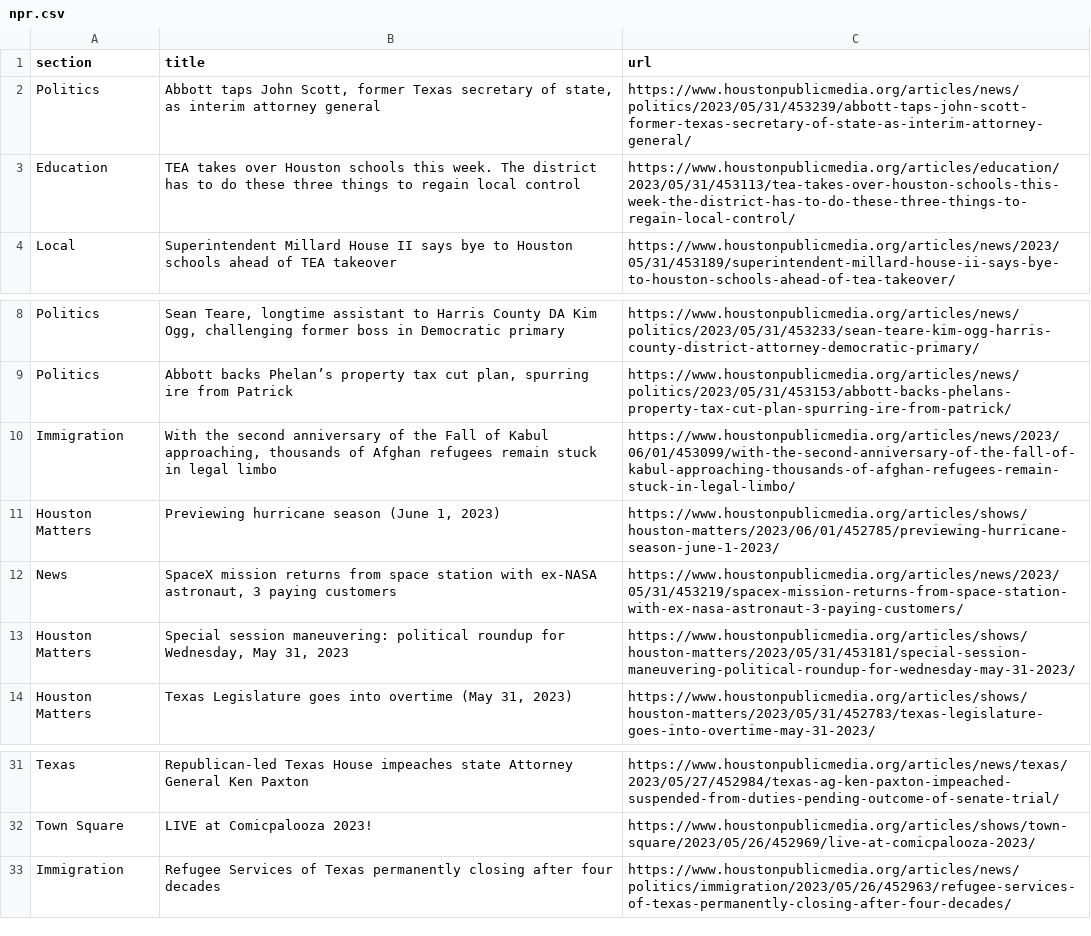
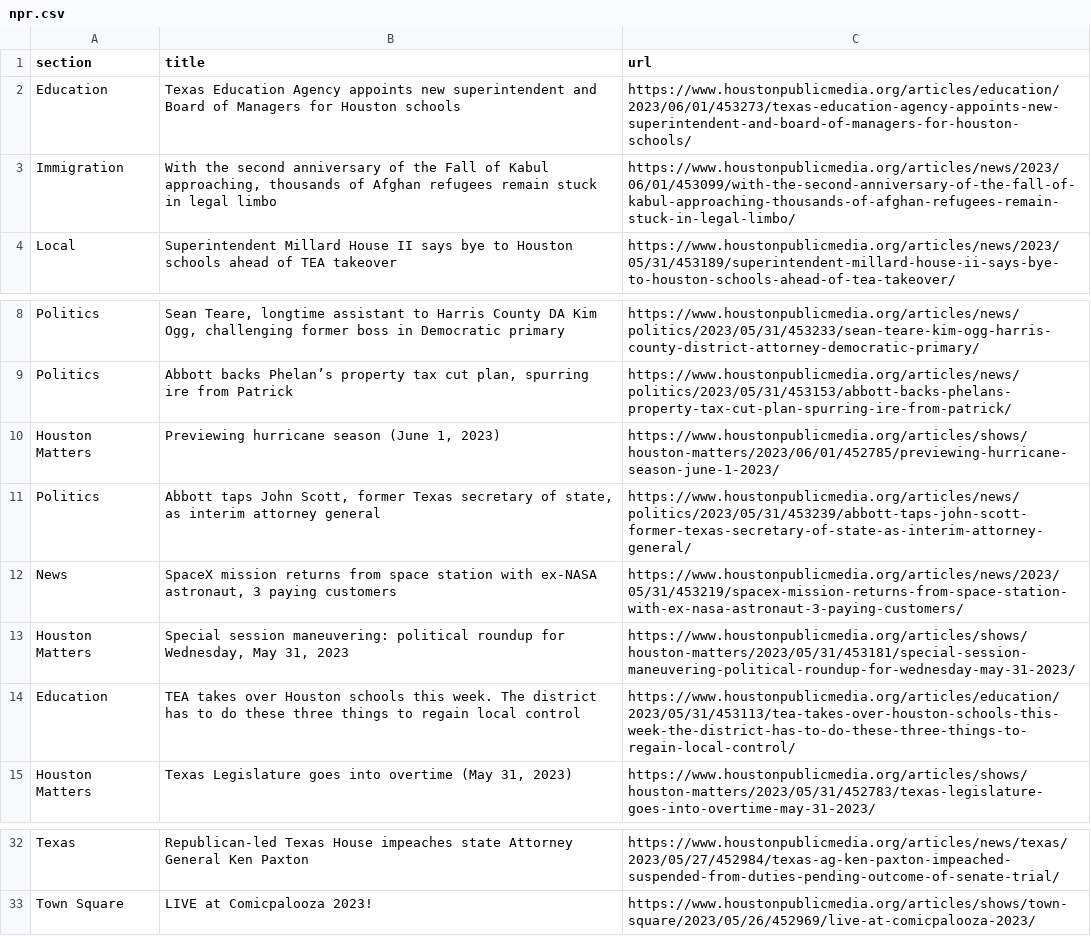
Before and after one commit to AngelineJCQ/aoto-scraper, a CSV file: npr.csv, drawn as a sheet; only a part is shown, gaps mark what is left out.

```diff
--- a/npr.csv
+++ b/npr.csv
@@ -1,4 +1,4 @@
 section,title,url
-Politics,"Abbott taps John Scott, former Texas secretary of state, as interim attorney general",https://www.houstonpublicmedia.org/articles/news/politics/2023/05/31/453239/abbott-taps-john-scott-former-texas-secretary-of-state-as-interim-attorney-general/
-Education,TEA takes over Houston schools this week. The district has to do these three things to regain local control,https://www.houstonpublicmedia.org/articles/education/2023/05/31/453113/tea-takes-over-houston-schools-this-week-the-district-has-to-do-these-three-things-to-regain-local-control/
+Education,Texas Education Agency appoints new superintendent and Board of Managers for Houston schools,https://www.houstonpublicmedia.org/articles/education/2023/06/01/453273/texas-education-agency-appoints-new-superintendent-and-board-of-managers-for-houston-schools/
+Immigration,"With the second anniversary of the Fall of Kabul approaching, thousands of Afghan refugees remain stuck in legal limbo",https://www.houstonpublicmedia.org/articles/news/2023/06/01/453099/with-the-second-anniversary-of-the-fall-of-kabul-approaching-thousands-of-afghan-refugees-remain-stuck-in-legal-limbo/
 Local,Superintendent Millard House II says bye to Houston schools ahead of TEA takeover,https://www.houstonpublicmedia.org/articles/news/2023/05/31/453189/superintendent-millard-house-ii-says-bye-to-houston-schools-ahead-of-tea-takeover/
@@ -9,6 +9,7 @@ Politics,"Sean Teare, longtime assistant to Harris County DA Kim Ogg, challengin
 Politics,"Abbott backs Phelan’s property tax cut plan, spurring ire from Patrick",https://www.houstonpublicmedia.org/articles/news/politics/2023/05/31/453153/abbott-backs-phelans-property-tax-cut-plan-spurring-ire-from-patrick/
-Immigration,"With the second anniversary of the Fall of Kabul approaching, thousands of Afghan refugees remain stuck in legal limbo",https://www.houstonpublicmedia.org/articles/news/2023/06/01/453099/with-the-second-anniversary-of-the-fall-of-kabul-approaching-thousands-of-afghan-refugees-remain-stuck-in-legal-limbo/
 Houston Matters,"Previewing hurricane season (June 1, 2023)",https://www.houstonpublicmedia.org/articles/shows/houston-matters/2023/06/01/452785/previewing-hurricane-season-june-1-2023/
+Politics,"Abbott taps John Scott, former Texas secretary of state, as interim attorney general",https://www.houstonpublicmedia.org/articles/news/politics/2023/05/31/453239/abbott-taps-john-scott-former-texas-secretary-of-state-as-interim-attorney-general/
 News,"SpaceX mission returns from space station with ex-NASA astronaut, 3 paying customers",https://www.houstonpublicmedia.org/articles/news/2023/05/31/453219/spacex-mission-returns-from-space-station-with-ex-nasa-astronaut-3-paying-customers/
 Houston Matters,"Special session maneuvering: political roundup for Wednesday, May 31, 2023",https://www.houstonpublicmedia.org/articles/shows/houston-matters/2023/05/31/453181/special-session-maneuvering-political-roundup-for-wednesday-may-31-2023/
+Education,TEA takes over Houston schools this week. The district has to do these three things to regain local control,https://www.houstonpublicmedia.org/articles/education/2023/05/31/453113/tea-takes-over-houston-schools-this-week-the-district-has-to-do-these-three-things-to-regain-local-control/
 Houston Matters,"Texas Legislature goes into overtime (May 31, 2023)",https://www.houstonpublicmedia.org/articles/shows/houston-matters/2023/05/31/452783/texas-legislature-goes-into-overtime-may-31-2023/
@@ -32,2 +33 @@ Texas,Republican-led Texas House impeaches state Attorney General Ken Paxton,htt
 Town Square,LIVE at Comicpalooza 2023!,https://www.houstonpublicmedia.org/articles/shows/town-square/2023/05/26/452969/live-at-comicpalooza-2023/
-Immigration,Refugee Services of Texas permanently closing after four decades,https://www.houstonpublicmedia.org/articles/news/politics/immigration/2023/05/26/452963/refugee-services-of-texas-permanently-closing-after-four-decades/
```
